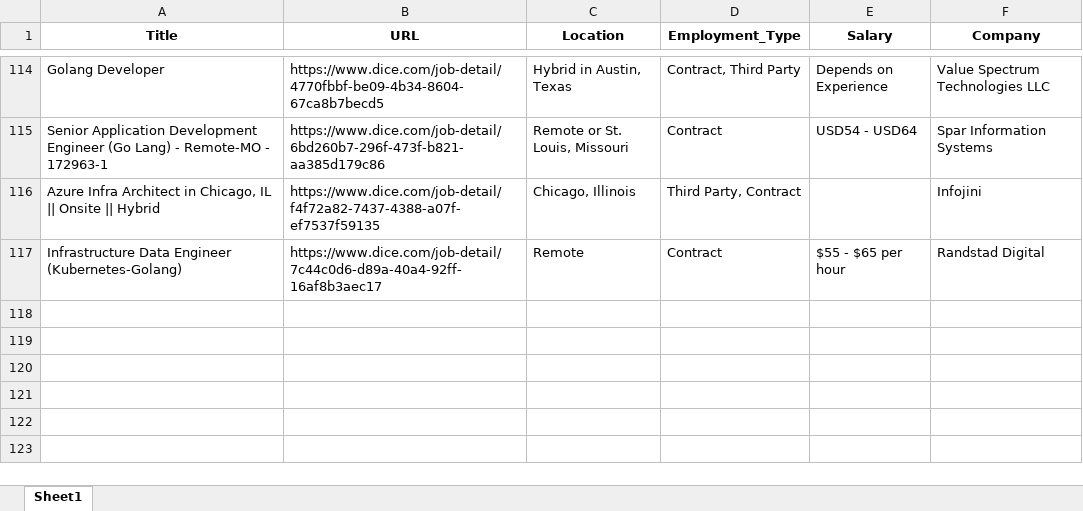
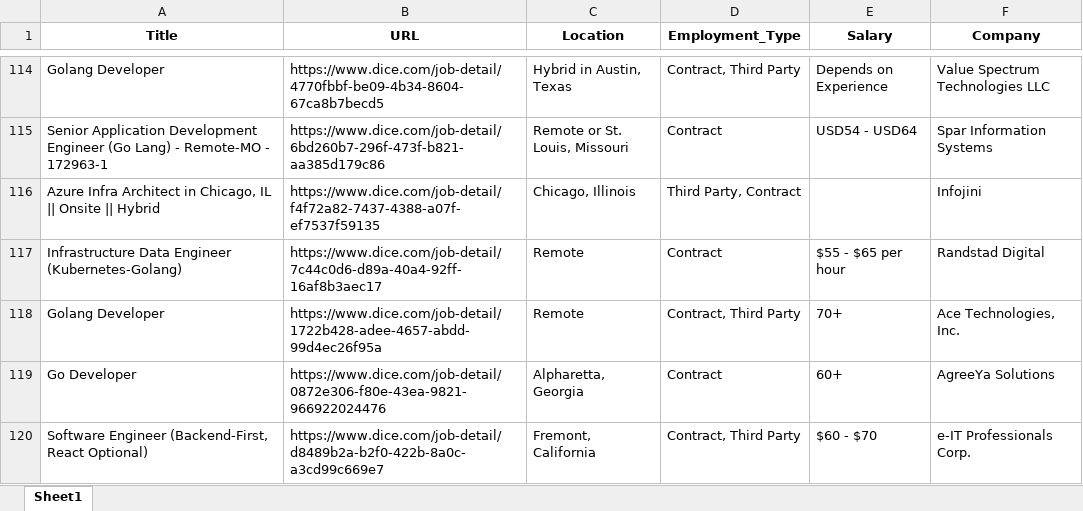
Before and after one commit to Kolla1997/Auto_Job_Links, an Excel workbook: dice_jobs_list.xlsx, sheet Sheet1, drawn as a sheet; only a part is shown, gaps mark what is left out; values as stored, in another font and other column widths than the file's, no borders; the diff names each change by its address in the sheet, - before the commit and + after, or states it on an @@ line.

```diff
--- a/dice_jobs_list.xlsx (sheet Sheet1)
+++ b/dice_jobs_list.xlsx (sheet Sheet1)
+row 118: Golang Developer | https://www.dice.com/job-detail/1722b428-adee-4657-abdd-99d4ec26f95a | Remote | Contract, Third Party | 70+ | Ace Technologies, Inc.
+row 119: Go Developer | https://www.dice.com/job-detail/0872e306-f80e-43ea-9821-966922024476 | Alpharetta, Georgia | Contract | 60+ | AgreeYa Solutions
+row 120: Software Engineer (Backend-First, React Optional) | https://www.dice.com/job-detail/d8489b2a-b2f0-422b-8a0c-a3cd99c669e7 | Fremont, California | Contract, Third Party | $60 - $70 | e-IT Professionals Corp.
```
